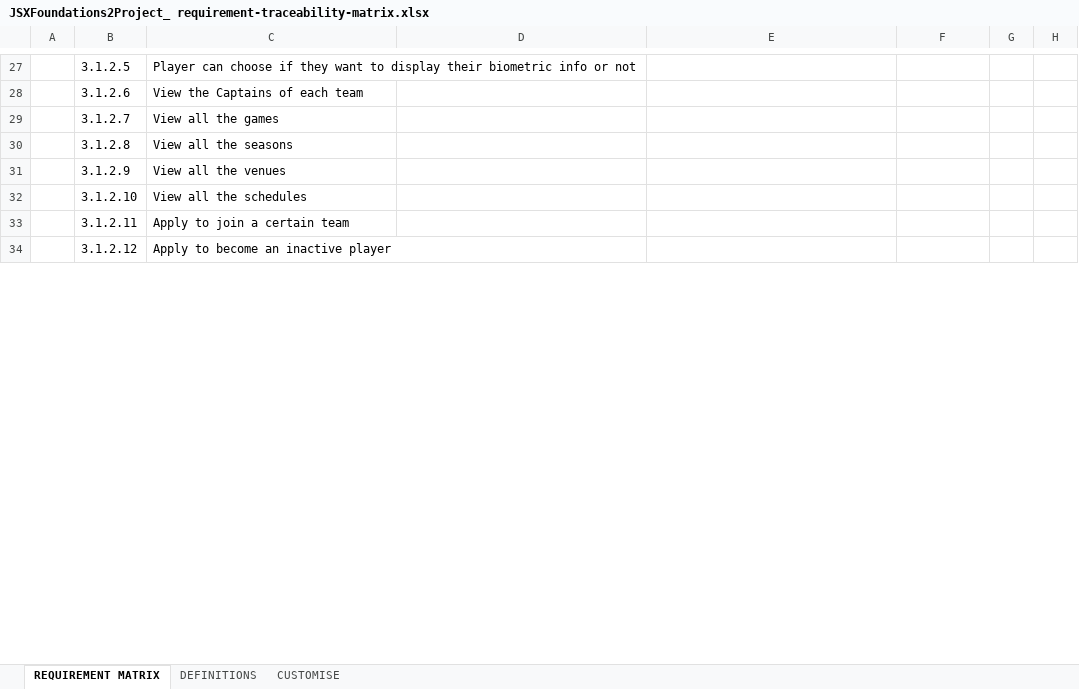
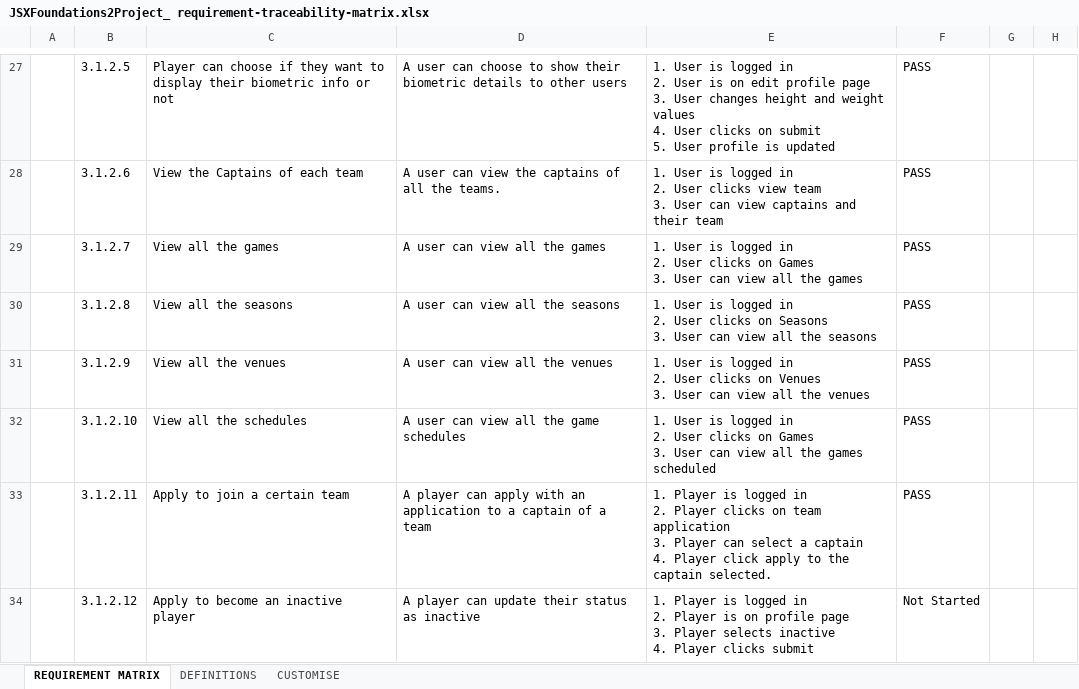
Before and after one commit to 221205-test-engineering/JSX-TechnologyProject, an Excel workbook: JSXFoundations2Project_ requirement-traceability-matrix.xlsx, sheet REQUIREMENT MATRIX, drawn as a sheet; only a part is shown, gaps mark what is left out; values as stored, in another font and other column widths than the file's, no cell formats; conditional formats not drawn; ↵ is a line break in a cell; the diff covers the shown part only; the diff names each change by its address in the sheet, - before the commit and + after, or states it on an @@ line.

```diff
--- a/JSXFoundations2Project_ requirement-traceability-matrix.xlsx (sheet REQUIREMENT MATRIX)
+++ b/JSXFoundations2Project_ requirement-traceability-matrix.xlsx (sheet REQUIREMENT MATRIX)
-D27: (empty)
+D27: A user can choose to show their biometric details to other users
-E27: (empty)
+E27: 1. User is logged in ↵ 2. User is on edit profile page ↵ 3. User changes height and weight values ↵ 4. User clicks on submit ↵ 5. User profile is updated
-F27:F33: (empty)
+F27:F33: PASS
-D28: (empty)
+D28: A user can view the captains of all the teams.
-E28: (empty)
+E28: 1. User is logged in ↵ 2. User clicks view team ↵ 3. User can view captains and their team
-D29: (empty)
+D29: A user can view all the games
-E29: (empty)
+E29: 1. User is logged in ↵ 2. User clicks on Games ↵ 3. User can view all the games
-D30: (empty)
+D30: A user can view all the seasons
-E30: (empty)
+E30: 1. User is logged in ↵ 2. User clicks on Seasons ↵ 3. User can view all the seasons
-D31: (empty)
+D31: A user can view all the venues
-E31: (empty)
+E31: 1. User is logged in ↵ 2. User clicks on Venues ↵ 3. User can view all the venues
-D32: (empty)
+D32: A user can view all the game schedules
-E32: (empty)
+E32: 1. User is logged in ↵ 2. User clicks on Games ↵ 3. User can view all the games scheduled
-D33: (empty)
+D33: A player can apply with an application to a captain of a team
-E33: (empty)
+E33: 1. Player is logged in ↵ 2. Player clicks on team application ↵ 3. Player can select a captain ↵ 4. Player click apply to the captain selected.
-D34: (empty)
+D34: A player can update their status as inactive
-E34: (empty)
+E34: 1. Player is logged in ↵ 2. Player is on profile page ↵ 3. Player selects inactive ↵ 4. Player clicks submit
-F34: (empty)
+F34: Not Started
```
Also changed, not shown: 1 removed row and 191 edited cells elsewhere in this sheet, cell formats, 2 other files.
